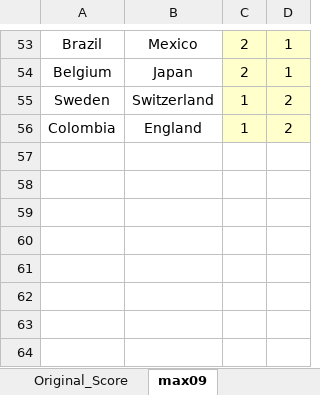
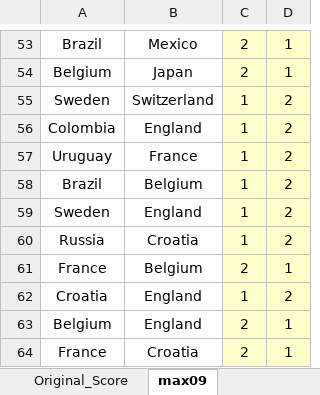
Before and after one commit to overdrivek/game_stats, an Excel workbook: Data/world_cup_table.xlsx, sheet max09, drawn as a sheet; only a part is shown, gaps mark what is left out; values as stored, in another font and other column widths than the file's, no borders; conditional formats not drawn; the diff names each change by its address in the sheet, - before the commit and + after, or states it on an @@ line.

```diff
--- a/Data/world_cup_table.xlsx (sheet max09)
+++ b/Data/world_cup_table.xlsx (sheet max09)
+row 57: Uruguay | France | 1 | 2
+row 58: Brazil | Belgium | 1 | 2
+row 59: Sweden | England | 1 | 2
+row 60: Russia | Croatia | 1 | 2
+row 61: France | Belgium | 2 | 1
+row 62: Croatia | England | 1 | 2
+row 63: Belgium | England | 2 | 1
+row 64: France | Croatia | 2 | 1
```
Also changed, not shown: sheet Original_Score, sheet ThomasSch, sheet Krishna, sheet Cornelius, sheet Lieseball, sheet GregorB, 7 more sheets, 1 other file.
